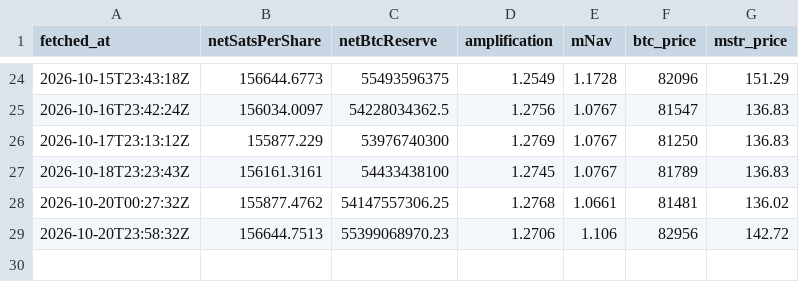
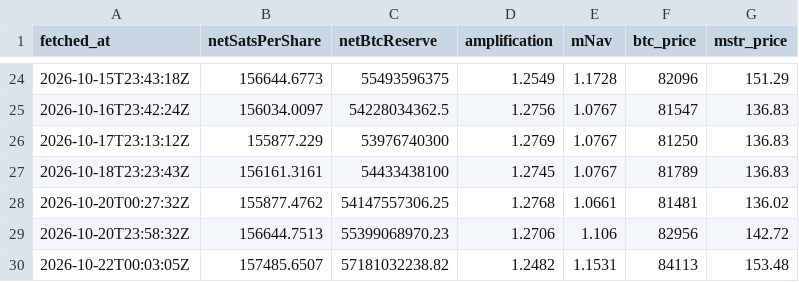
Before and after one commit to RahilBhavan/dat-accretion, a CSV file: data/kpi_snapshots.csv, drawn as a sheet; only a part is shown, gaps mark what is left out; the diff names each change by its address in the sheet, - before the commit and + after, or states it on an @@ line.

Commit message:
data: KPI snapshot 2026-10-22

```diff
--- a/data/kpi_snapshots.csv
+++ b/data/kpi_snapshots.csv
+row 30: 2026-10-22T00:03:05Z | 157485.6507 | 57181032238.82 | 1.2482 | 1.1531 | 84113 | 153.48
```
Also changed, not shown: 1 other file.
